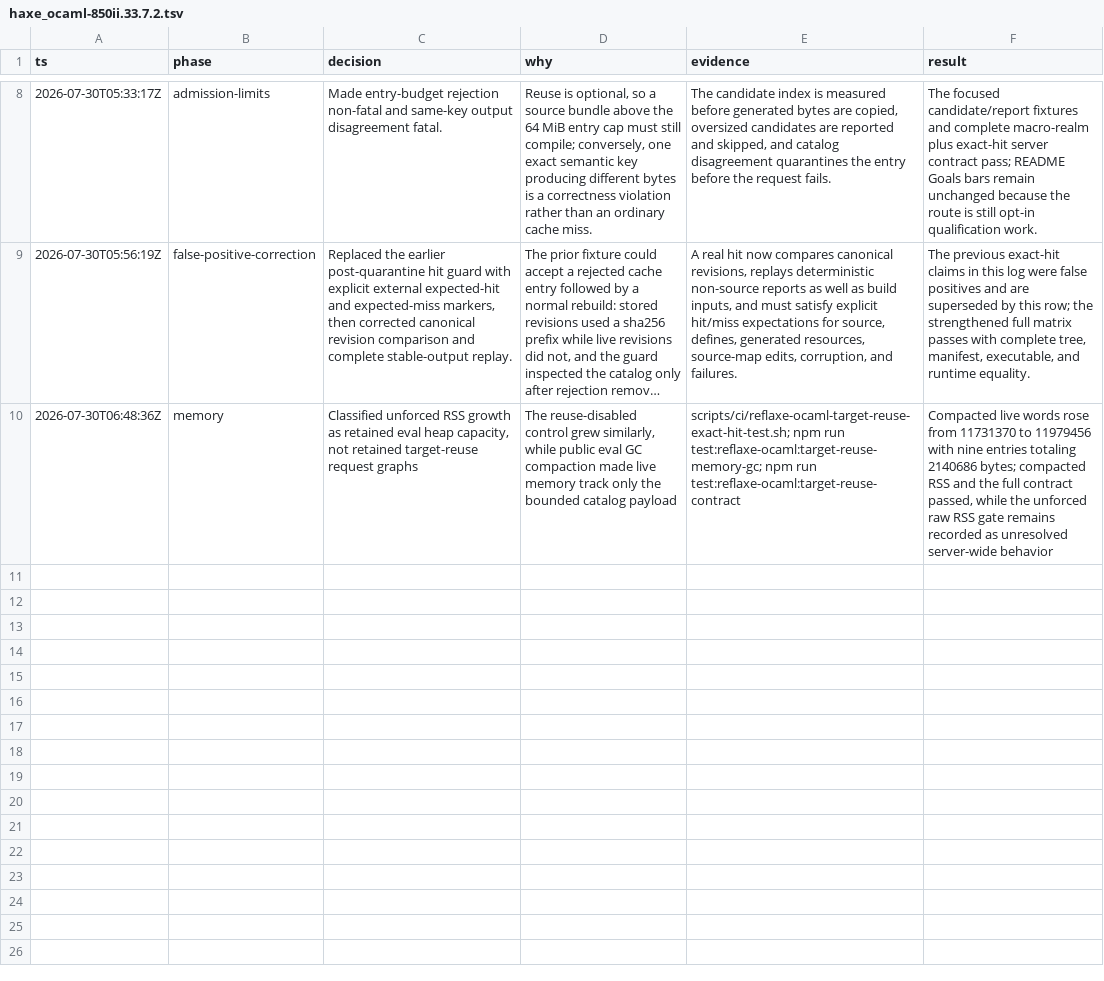
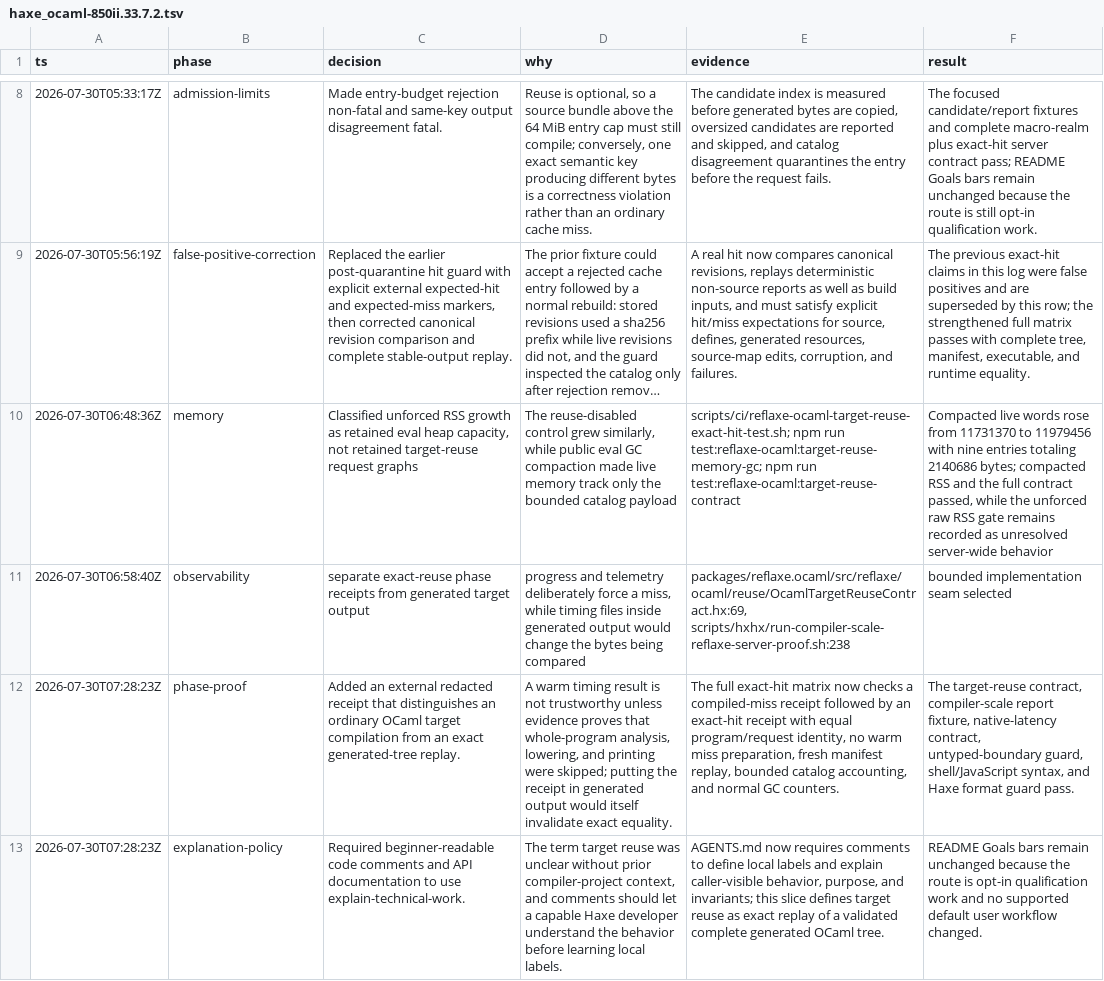
Before and after one commit to fullofcaffeine/hxhx, a TSV file: .audit/haxe_ocaml-850ii.33.7.2.tsv, drawn as a sheet; only a part is shown, gaps mark what is left out; long unchanged cells end in …; the diff names each change by its address in the sheet, - before the commit and + after, or states it on an @@ line.

Commit message:
feat(ocaml): prove compiler-scale target reuse
Add an external phase receipt that shows whether the ordinary OCaml target compiler ran or a validated generated tree was replayed. The receipt stays outside generated output, so measurement cannot change the cache identity it is checking.

Upgrade the compiler-scale evidence contract to require a real cold miss, a real warm hit, no warm miss-only work, a target-lifecycle ratio at or below 0.20, and the existing output, behavior, cleanup, and complete-loop gates. Keep detailed telemetry in the separate profile-only lane because those diagnostics intentionally disable reuse.

Also pin the Reflaxe lifecycle timing change, document the evidence model, and require beginner-readable code comments. Verified with the full target-reuse contract, compiler-scale fixtures, latency policy, Dynamic guard, syntax checks, and the repository Haxe format guard. README goal bars remain unchanged because this is still opt-in qualification work.

```diff
--- a/.audit/haxe_ocaml-850ii.33.7.2.tsv
+++ b/.audit/haxe_ocaml-850ii.33.7.2.tsv
+row 11: 2026-07-30T06:58:40Z | observability | separate exact-reuse phase receipts from generated target output | progress and telemetry deliberately force a miss, while timing files inside generated output would change the bytes being compared | packages/reflaxe.ocaml/src/reflaxe/ocaml/reuse/OcamlTargetReuseContract.hx:69, scripts/hxhx/run-compiler-scale-reflaxe-server-proof.sh:238 | bounded implementation seam selected
+row 12: 2026-07-30T07:28:23Z | phase-proof | Added an external redacted receipt that distinguishes an ordinary OCaml target compilation from an exact generated-tree replay. | A warm timing result is not trustworthy unless evidence proves that whole-program analysis, lowering, and printing were skipped; putting the receipt in generated output would itself invalidate exact equality. | The full exact-hit matrix now checks a compiled-miss receipt followed by an exact-hit receipt with equal program/request identity, no warm miss preparation, fresh manifest replay, bounded catalog accounting, and normal GC counters. | The target-reuse contract, compiler-scale report fixture, native-latency contract, untyped-boundary guard, shell/JavaScript syntax, and Haxe format guard pass.
+row 13: 2026-07-30T07:28:23Z | explanation-policy | Required beginner-readable code comments and API documentation to use explain-technical-work. | The term target reuse was unclear without prior compiler-project context, and comments should let a capable Haxe developer understand the behavior before learning local labels. | AGENTS.md now requires comments to define local labels and explain caller-visible behavior, purpose, and invariants; this slice defines target reuse as exact replay of a validated complete generated OCaml tree. | README Goals bars remain unchanged because the route is opt-in qualification work and no supported default user workflow changed.
```
Also changed, not shown: 14 other files.
